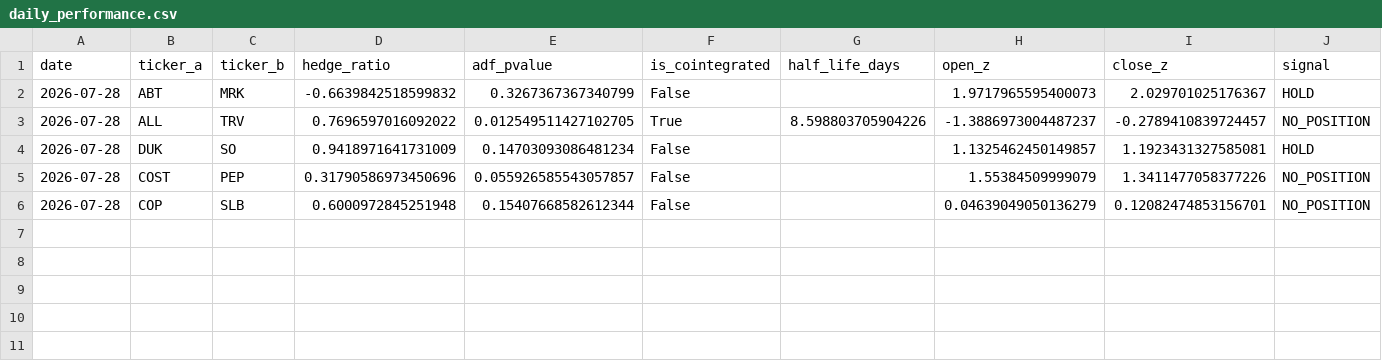
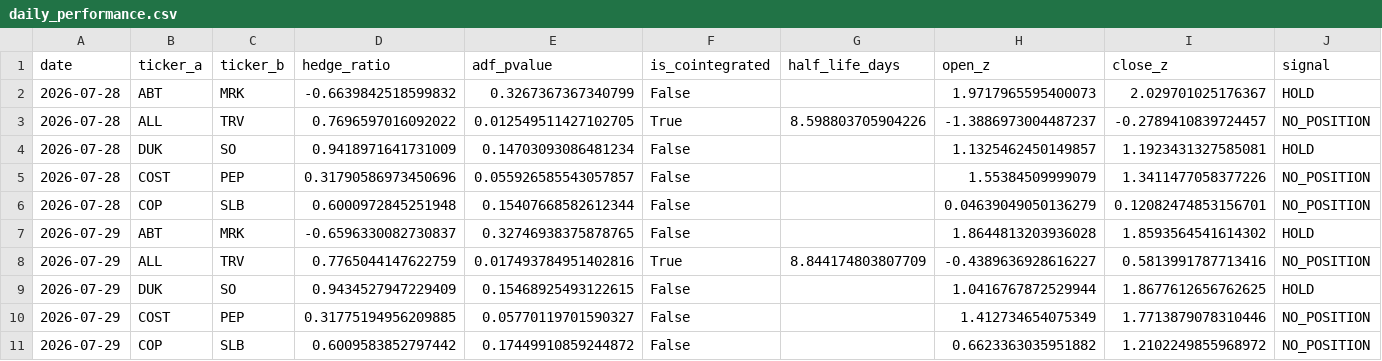
Before and after one commit to ryanakratzer-cpu/pairs-trading-engine, a CSV file: outputs/daily_performance.csv, drawn as a sheet; only a part is shown; rows hold the shown columns only; the diff names each change by its address in the sheet, - before the commit and + after, or states it on an @@ line.

```diff
--- a/outputs/daily_performance.csv
+++ b/outputs/daily_performance.csv
+row 7: 2026-07-29 | ABT | MRK | -0.6596330082730837 | 0.32746938375878765 | False |  | 1.8644813203936028 | 1.8593564541614302 | HOLD
+row 8: 2026-07-29 | ALL | TRV | 0.7765044147622759 | 0.017493784951402816 | True | 8.844174803807709 | -0.4389636928616227 | 0.5813991787713416 | NO_POSITION
+row 9: 2026-07-29 | DUK | SO | 0.9434527947229409 | 0.15468925493122615 | False |  | 1.0416767872529944 | 1.8677612656762625 | HOLD
+row 10: 2026-07-29 | COST | PEP | 0.31775194956209885 | 0.05770119701590327 | False |  | 1.412734654075349 | 1.7713879078310446 | NO_POSITION
+row 11: 2026-07-29 | COP | SLB | 0.6009583852797442 | 0.17449910859244872 | False |  | 0.6623363035951882 | 1.2102249855968972 | NO_POSITION
```
Also changed, not shown: 2 other files.
